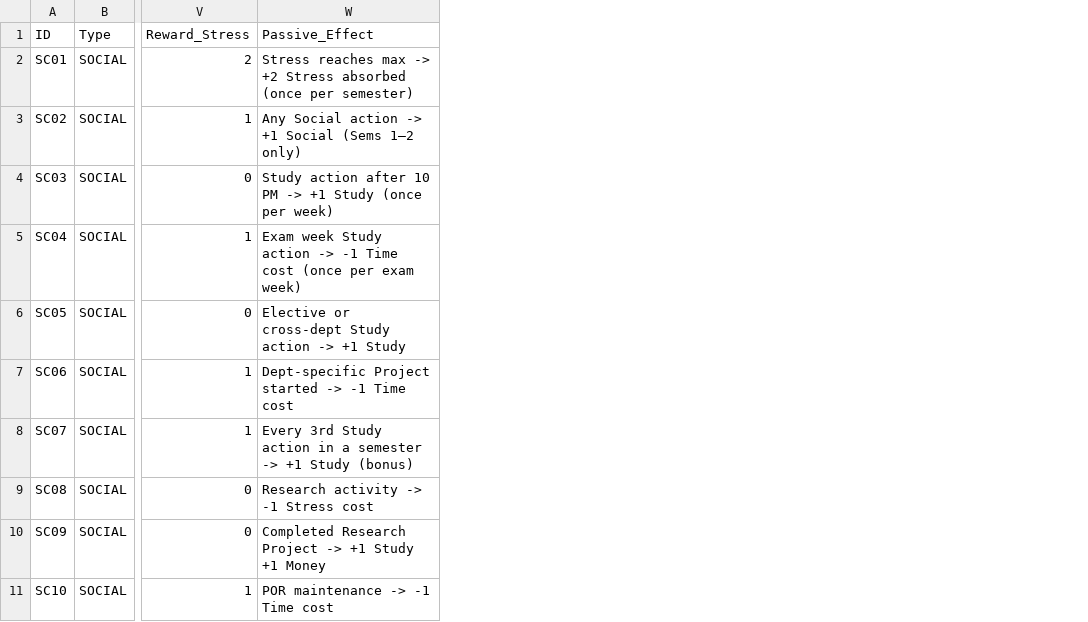
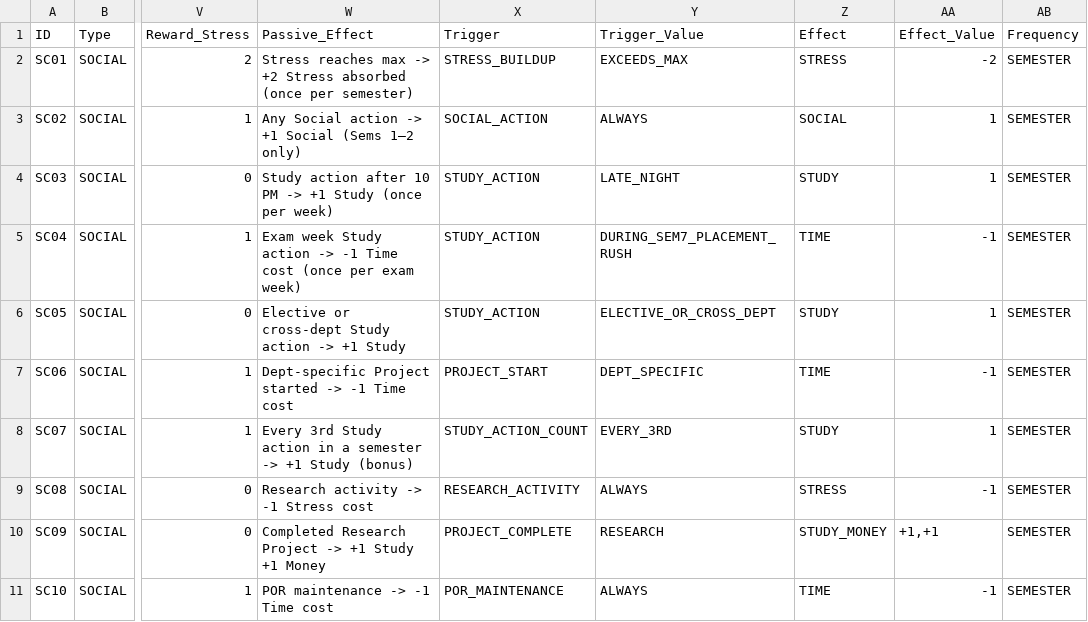
Before and after one commit to harshhv994/V4-26-06-, a CSV file: csv/social.csv, drawn as a sheet; only a part is shown, gaps mark what is left out; the diff names each change by its address in the sheet, - before the commit and + after, or states it on an @@ line.

Commit message:
Feature: Organic Social Encounters and Passive Engine

```diff
--- a/csv/social.csv
+++ b/csv/social.csv
+column X (Trigger), rows 2-11: STRESS_BUILDUP | SOCIAL_ACTION | STUDY_ACTION | STUDY_ACTION | STUDY_ACTION | PROJECT_START | STUDY_ACTION_COUNT | RESEARCH_ACTIVITY | PROJECT_COMPLETE | POR_MAINTENANCE
+column Y (Trigger_Value), rows 2-11: EXCEEDS_MAX | ALWAYS | LATE_NIGHT | DURING_SEM7_PLACEMENT_RUSH | ELECTIVE_OR_CROSS_DEPT | DEPT_SPECIFIC | EVERY_3RD | ALWAYS | RESEARCH | ALWAYS
+column Z (Effect), rows 2-11: STRESS | SOCIAL | STUDY | TIME | STUDY | TIME | STUDY | STRESS | STUDY_MONEY | TIME
+column AA (Effect_Value), rows 2-11: -2 | 1 | 1 | -1 | 1 | -1 | 1 | -1 | +1,+1 | -1
+column AB (Frequency), rows 2-11: all SEMESTER
```
Also changed, not shown: 4 other files.
